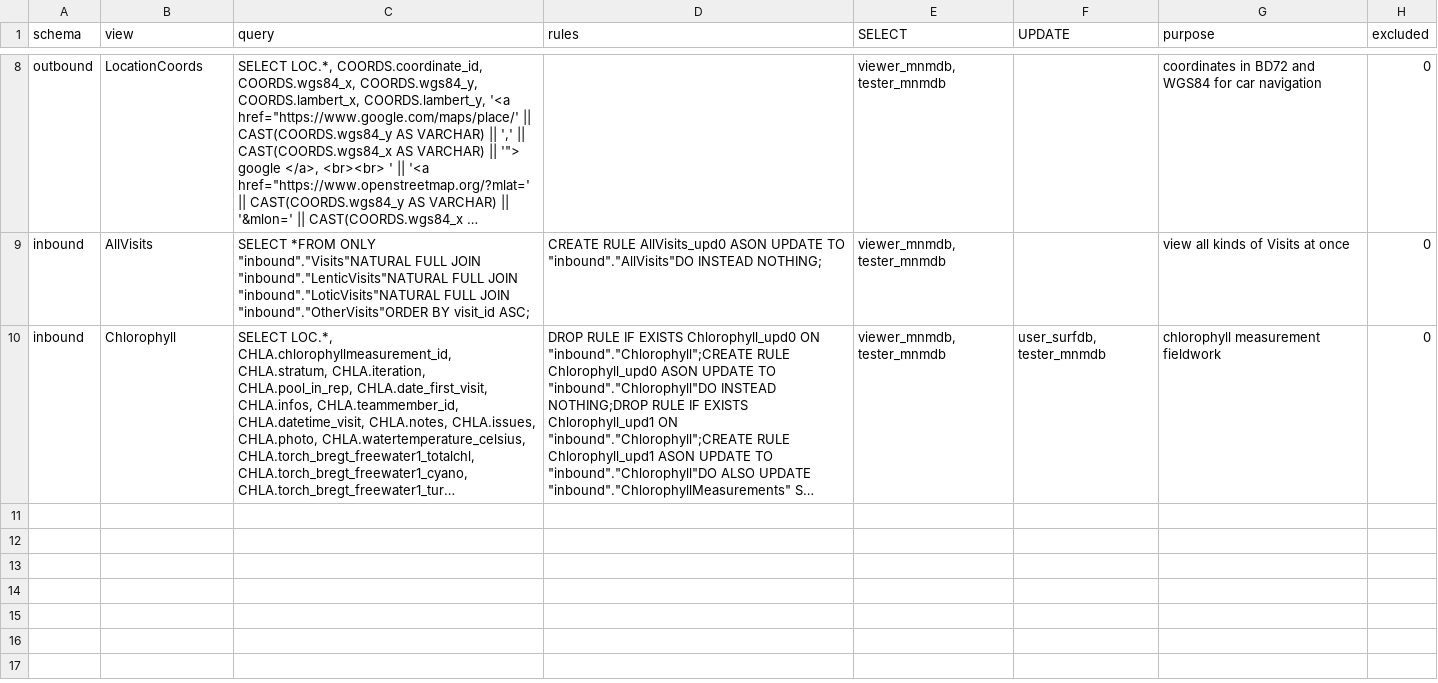
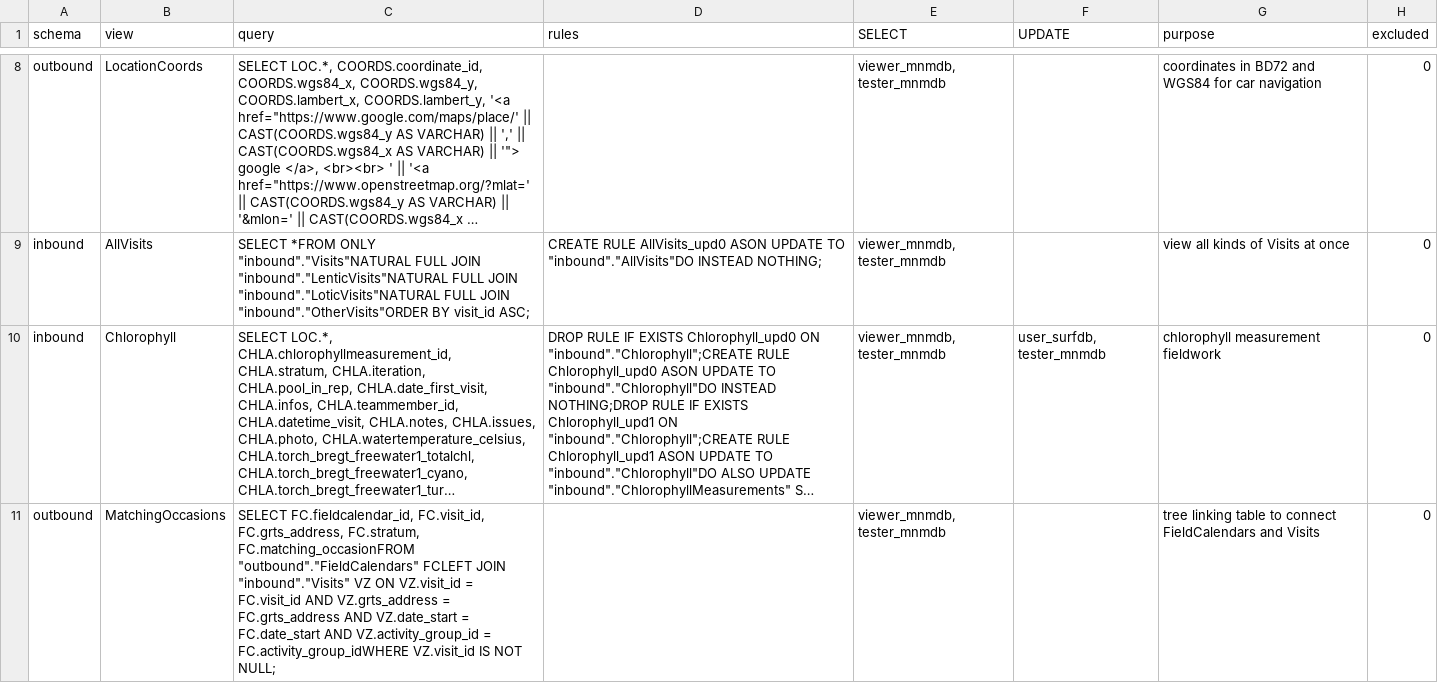
Before and after one commit to inbo/n2khab-mne-monitoring, a CSV file: 900_database_organization/mnmsurfdb_dev_structure/VIEWS.csv, drawn as a sheet; only a part is shown, gaps mark what is left out; long unchanged cells end in …; the diff covers the shown part only; the diff names each change by its address in the sheet, - before the commit and + after, or states it on an @@ line.

```diff
--- a/900_database_organization/mnmsurfdb_dev_structure/VIEWS.csv
+++ b/900_database_organization/mnmsurfdb_dev_structure/VIEWS.csv
+row 11: outbound | MatchingOccasions | SELECT FC.fieldcalendar_id, FC.visit_id, FC.grts_address, FC.stratum, FC.matching_occasionFROM "outbound"."FieldCalendars" FCLEFT JOIN "inbound"."Visits" VZ ON VZ.visit_id = FC.visit_id AND VZ.grts_address = FC.grts_address AND VZ.date_start = FC.date_start AND VZ.activity_group_id = FC.activity_group_idWHERE VZ.visit_id IS NOT NULL; |  | viewer_mnmdb, tester_mnmdb |  | tree linking table to connect FieldCalendars and Visits | 0
```
Also changed, not shown: 2 added rows elsewhere in this file, 900_database_organization/mnmsurfdb_dev_structure/FieldCalendars.csv, 900_database_organization/mnmsurfdb_dev_structure/Visits.csv, 8 other files.
